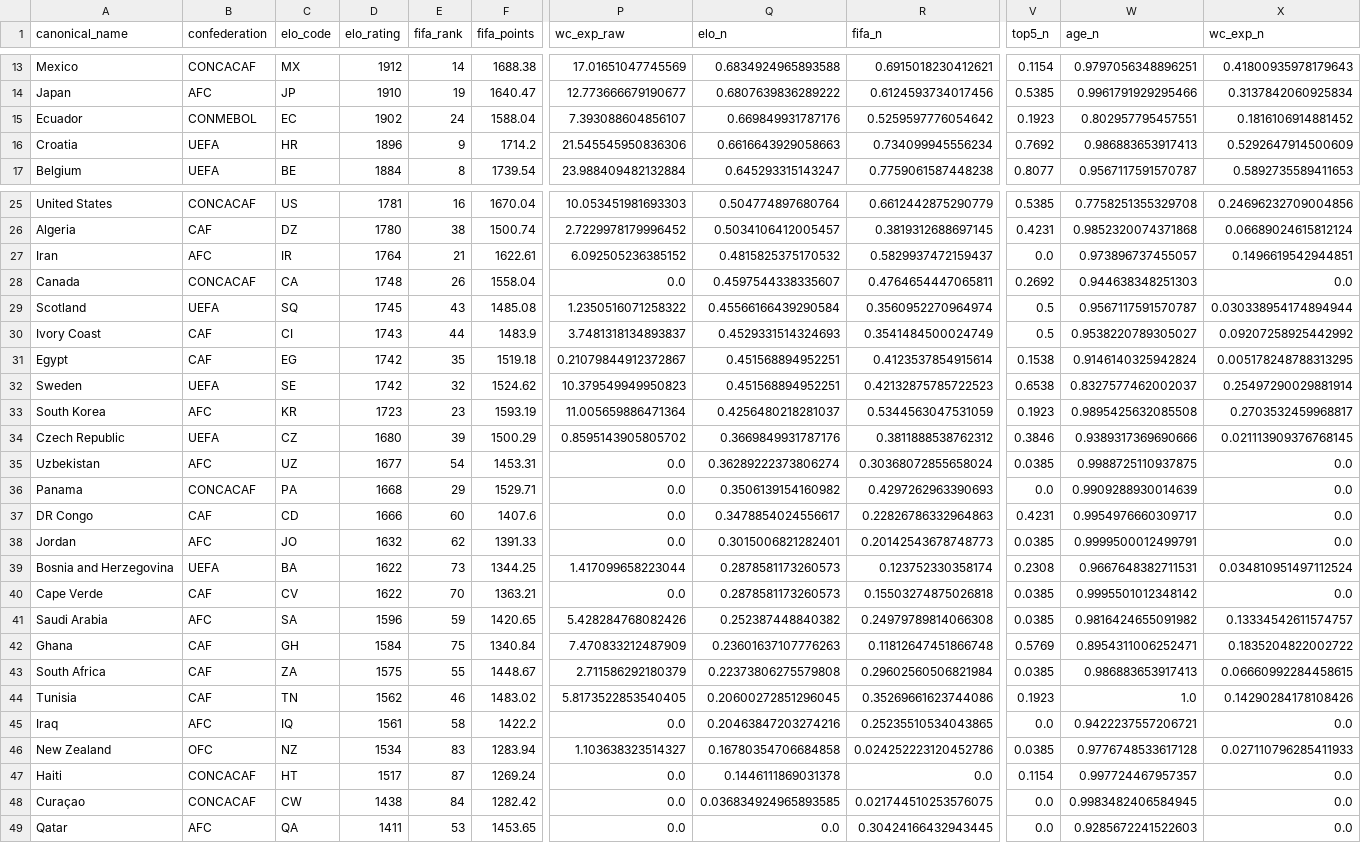
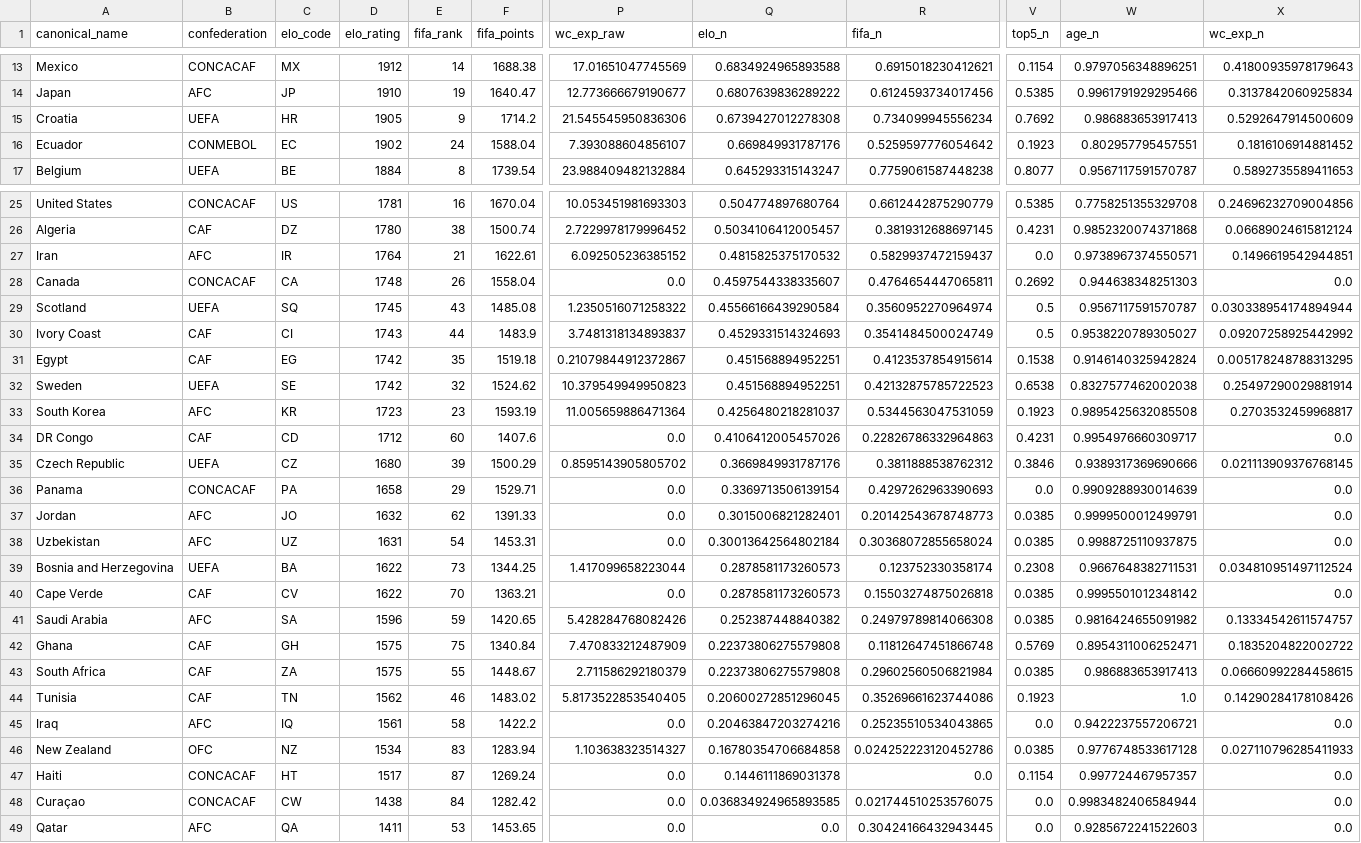
Before and after one commit to jamoji-ai/world-cup-predictor-pro, a CSV file: data/processed/teams_master.csv, drawn as a sheet; only a part is shown, gaps mark what is left out; removed rows and columns are numbered as before the commit, all else as after; rows hold the shown columns only; the diff covers the shown part only; the diff names each change by its address in the sheet, - before the commit and + after, or states it on an @@ line.

```diff
--- a/data/processed/teams_master.csv
+++ b/data/processed/teams_master.csv
+row 15: Croatia | UEFA | HR | 1905 | 9 | 1714.2 | 21.545545950836306 | 0.6739427012278308 | 0.734099945556234 | 0.7692 | 0.986883653917413 | 0.5292647914500609
-row 16: Croatia | UEFA | HR | 1896 | 9 | 1714.2 | 21.545545950836306 | 0.6616643929058663 | 0.734099945556234 | 0.7692 | 0.986883653917413 | 0.5292647914500609
-W27 (age_n): 0.973896737455057
+W27 (age_n): 0.9738967374550571
-W32 (age_n): 0.8327577462002037
+W32 (age_n): 0.8327577462002038
+row 34: DR Congo | CAF | CD | 1712 | 60 | 1407.6 | 0.0 | 0.4106412005457026 | 0.22826786332964863 | 0.4231 | 0.9954976660309717 | 0.0
-row 35: Uzbekistan | AFC | UZ | 1677 | 54 | 1453.31 | 0.0 | 0.36289222373806274 | 0.30368072855658024 | 0.0385 | 0.9988725110937875 | 0.0
-D36 (elo_rating): 1668
+D36 (elo_rating): 1658
-Q36 (elo_n): 0.3506139154160982
+Q36 (elo_n): 0.3369713506139154
-row 37: DR Congo | CAF | CD | 1666 | 60 | 1407.6 | 0.0 | 0.3478854024556617 | 0.22826786332964863 | 0.4231 | 0.9954976660309717 | 0.0
+row 38: Uzbekistan | AFC | UZ | 1631 | 54 | 1453.31 | 0.0 | 0.30013642564802184 | 0.30368072855658024 | 0.0385 | 0.9988725110937875 | 0.0
-D42 (elo_rating): 1584
+D42 (elo_rating): 1575
-Q42 (elo_n): 0.23601637107776263
+Q42 (elo_n): 0.22373806275579808
-W48 (age_n): 0.9983482406584945
+W48 (age_n): 0.9983482406584944
```
Also changed, not shown: 7 edited cells elsewhere in this file, data/processed/wpi_scores.csv, data/raw/elo_ratings.csv, 4 other files.
